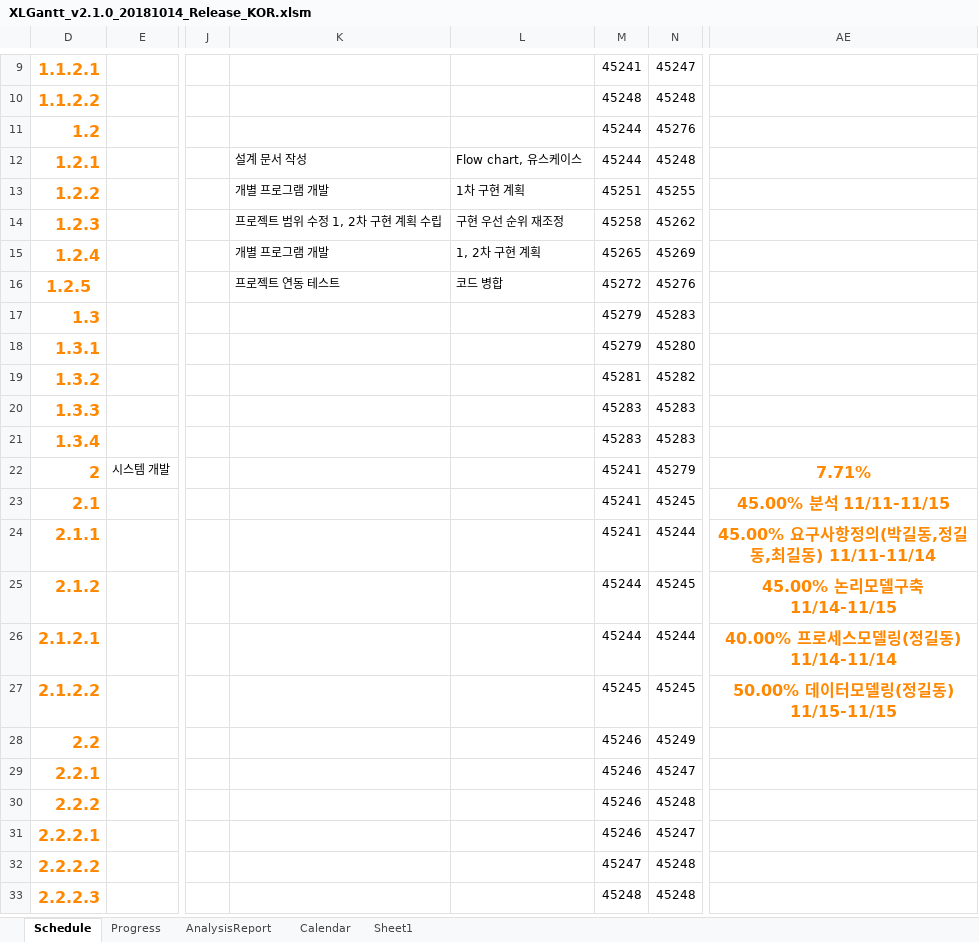
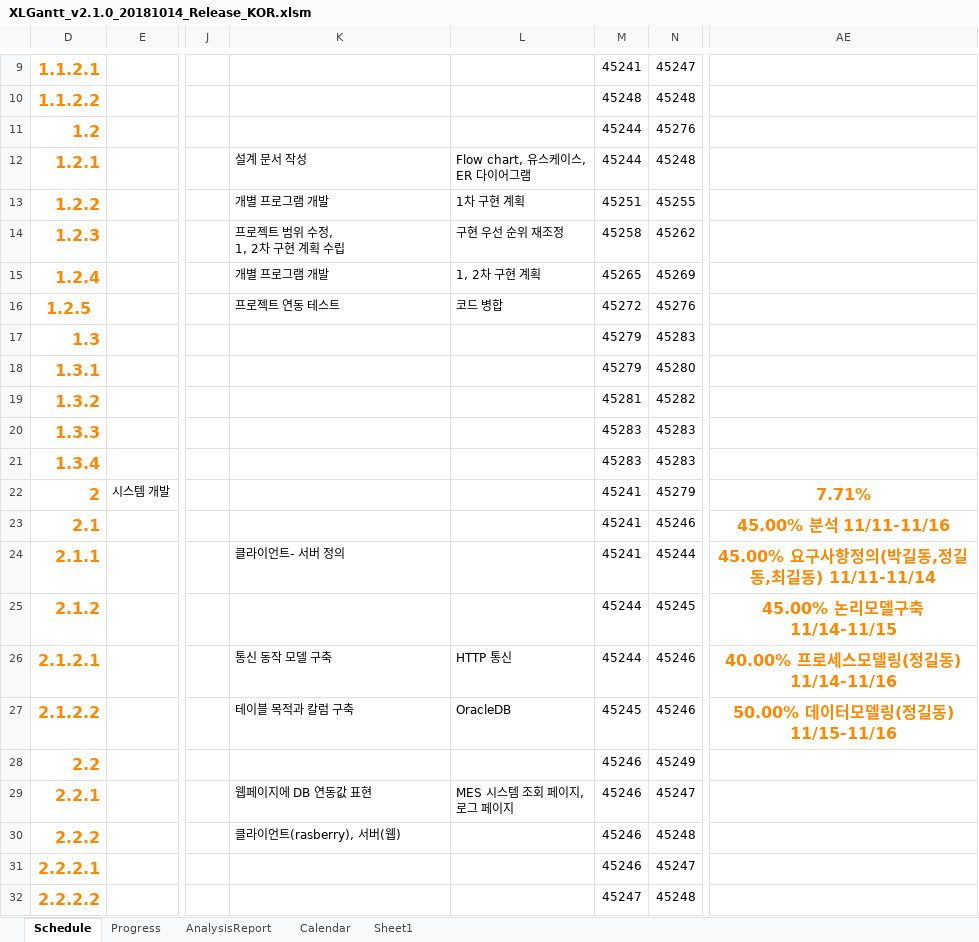
Before and after one commit to ANU-SmartFactory2023/doc, an Excel workbook: 참고 자료/01. 프로젝트 설계/03. 일정/XLGantt_v2.1.0_20181014_Release_KOR.xlsm, sheet Schedule, drawn as a sheet; only a part is shown, gaps mark what is left out; the shorter side is filled out with more unchanged rows; values as stored, in another font and other column widths than the file's, no borders; charts and pictures and conditional formats not drawn; ↵ is a line break in a cell; the diff names each change by its address in the sheet, - before the commit and + after, or states it on an @@ line.

Commit message:
test2

```diff
--- a/참고 자료/01. 프로젝트 설계/03. 일정/XLGantt_v2.1.0_20181014_Release_KOR.xlsm (sheet Schedule)
+++ b/참고 자료/01. 프로젝트 설계/03. 일정/XLGantt_v2.1.0_20181014_Release_KOR.xlsm (sheet Schedule)
-L12: Flow chart, 유스케이스
+L12: Flow chart, 유스케이스, ↵ ER 다이어그램
-K14: 프로젝트 범위 수정 1, 2차 구현 계획 수립
+K14: 프로젝트 범위 수정, ↵ 1, 2차 구현 계획 수립
-N23: 45245
+N23: 45246
-AE23: 45.00% 분석 11/11-11/15
+AE23: 45.00% 분석 11/11-11/16
-K24: (empty)
+K24: 클라이언트- 서버 정의
-K26: (empty)
+K26: 통신 동작 모델 구축
-L26: (empty)
+L26: HTTP 통신
-N26: 45244
+N26: 45246
-AE26: 40.00% 프로세스모델링(정길동) 11/14-11/14
+AE26: 40.00% 프로세스모델링(정길동) 11/14-11/16
-K27: (empty)
+K27: 테이블 목적과 칼럼 구축
-L27: (empty)
+L27: OracleDB
-N27: 45245
+N27: 45246
-AE27: 50.00% 데이터모델링(정길동) 11/15-11/15
+AE27: 50.00% 데이터모델링(정길동) 11/15-11/16
-K29: (empty)
+K29: 웹페이지에 DB 연동값 표현
-L29: (empty)
+L29: MES 시스템 조회 페이지, ↵ 로그 페이지
-K30: (empty)
+K30: 클라이언트(rasberry), 서버(웹)
```
Also changed, not shown: charts or pictures.
